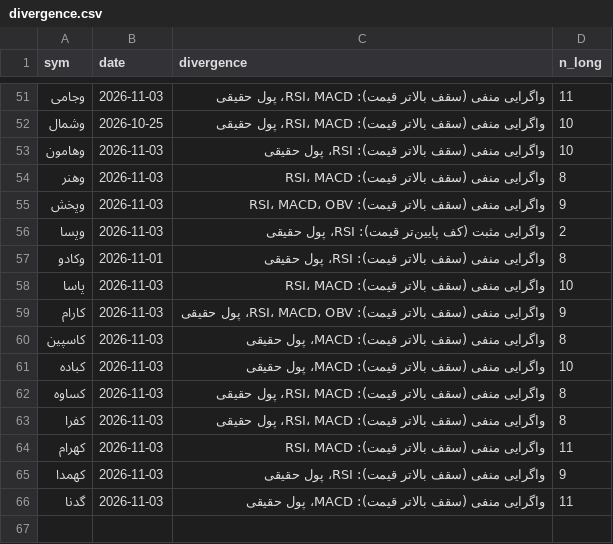
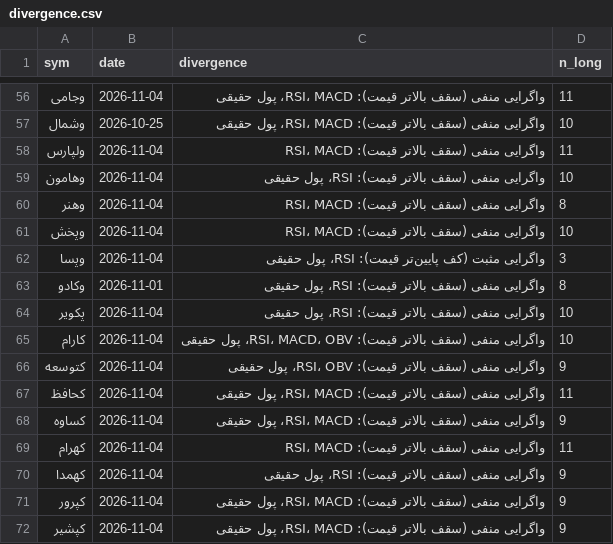
Before and after one commit to alitamizi/tse-model, a CSV file: state/divergence.csv, drawn as a sheet; only a part is shown, gaps mark what is left out; the diff covers the shown part only.

```diff
--- a/state/divergence.csv
+++ b/state/divergence.csv
@@ -51,16 +56,17 @@ sym,date,divergence,n_long
-وجامی,2026-11-03,واگرایی منفی (سقف بالاتر قیمت): RSI، MACD، پول حقیقی,11
+وجامی,2026-11-04,واگرایی منفی (سقف بالاتر قیمت): RSI، MACD، پول حقیقی,11
 وشمال,2026-10-25,واگرایی منفی (سقف بالاتر قیمت): RSI، MACD، پول حقیقی,10
-وهامون,2026-11-03,واگرایی منفی (سقف بالاتر قیمت): RSI، پول حقیقی,10
-وهنر,2026-11-03,واگرایی منفی (سقف بالاتر قیمت): RSI، MACD,8
-وپخش,2026-11-03,واگرایی منفی (سقف بالاتر قیمت): RSI، MACD، OBV,9
-وپسا,2026-11-03,واگرایی مثبت (کف پایین‌تر قیمت): RSI، پول حقیقی,2
+ولپارس,2026-11-04,واگرایی منفی (سقف بالاتر قیمت): RSI، MACD,11
+وهامون,2026-11-04,واگرایی منفی (سقف بالاتر قیمت): RSI، پول حقیقی,10
+وهنر,2026-11-04,واگرایی منفی (سقف بالاتر قیمت): RSI، MACD,8
+وپخش,2026-11-04,واگرایی منفی (سقف بالاتر قیمت): RSI، MACD,10
+وپسا,2026-11-04,واگرایی مثبت (کف پایین‌تر قیمت): RSI، پول حقیقی,3
 وکادو,2026-11-01,واگرایی منفی (سقف بالاتر قیمت): RSI، پول حقیقی,8
-پاسا,2026-11-03,واگرایی منفی (سقف بالاتر قیمت): RSI، MACD,10
-کارام,2026-11-03,واگرایی منفی (سقف بالاتر قیمت): RSI، MACD، OBV، پول حقیقی,9
-کاسپین,2026-11-03,واگرایی منفی (سقف بالاتر قیمت): MACD، پول حقیقی,8
-کباده,2026-11-03,واگرایی منفی (سقف بالاتر قیمت): MACD، پول حقیقی,10
-کساوه,2026-11-03,واگرایی منفی (سقف بالاتر قیمت): RSI، MACD، پول حقیقی,8
-کفرا,2026-11-03,واگرایی منفی (سقف بالاتر قیمت): RSI، MACD، پول حقیقی,8
-کهرام,2026-11-03,واگرایی منفی (سقف بالاتر قیمت): RSI، MACD,11
-کهمدا,2026-11-03,واگرایی منفی (سقف بالاتر قیمت): RSI، پول حقیقی,9
-گدنا,2026-11-03,واگرایی منفی (سقف بالاتر قیمت): MACD، پول حقیقی,11
+پکویر,2026-11-04,واگرایی منفی (سقف بالاتر قیمت): RSI، پول حقیقی,10
+کارام,2026-11-04,واگرایی منفی (سقف بالاتر قیمت): RSI، MACD، OBV، پول حقیقی,10
+کتوسعه,2026-11-04,واگرایی منفی (سقف بالاتر قیمت): RSI، OBV، پول حقیقی,9
+کحافظ,2026-11-04,واگرایی منفی (سقف بالاتر قیمت): RSI، MACD، پول حقیقی,11
+کساوه,2026-11-04,واگرایی منفی (سقف بالاتر قیمت): RSI، MACD، پول حقیقی,9
+کهرام,2026-11-04,واگرایی منفی (سقف بالاتر قیمت): RSI، MACD,11
+کهمدا,2026-11-04,واگرایی منفی (سقف بالاتر قیمت): RSI، پول حقیقی,9
+کپرور,2026-11-04,واگرایی منفی (سقف بالاتر قیمت): RSI، MACD، پول حقیقی,9
+کپشیر,2026-11-04,واگرایی منفی (سقف بالاتر قیمت): RSI، MACD، پول حقیقی,9
```
Also changed, not shown: 12 added rows, 7 removed rows and 56 edited cells elsewhere in this file, rules/context.csv, state/tech_state.csv, 5 other files.
